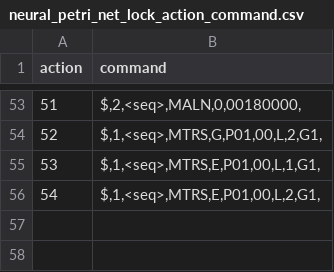
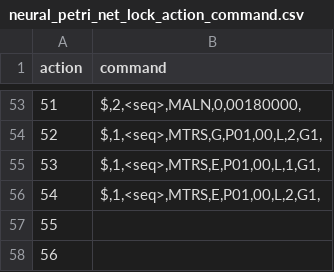
Before and after one commit to JunCay/PetriNet_DigitalTwin, a CSV file: dtefm_middle/resource/action_command/neural_petri_net_lock_action_command.csv, drawn as a sheet; only a part is shown, gaps mark what is left out.

```diff
--- a/dtefm_middle/resource/action_command/neural_petri_net_lock_action_command.csv
+++ b/dtefm_middle/resource/action_command/neural_petri_net_lock_action_command.csv
@@ -56 +56,3 @@ action ,command
     54 ,"$,1,<seq>,MTRS,E,P01,00,L,2,G1,"
+    55 ,""
+    56 ,""
```
Also changed, not shown: 6 other files.
